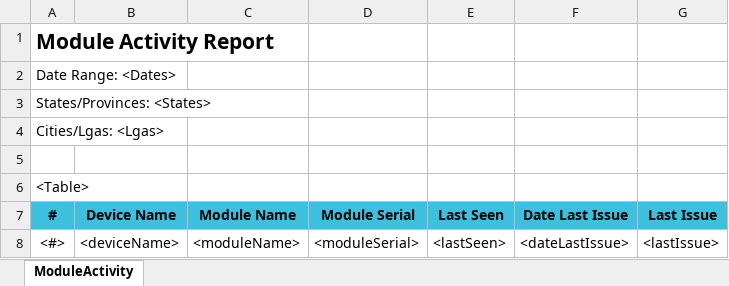
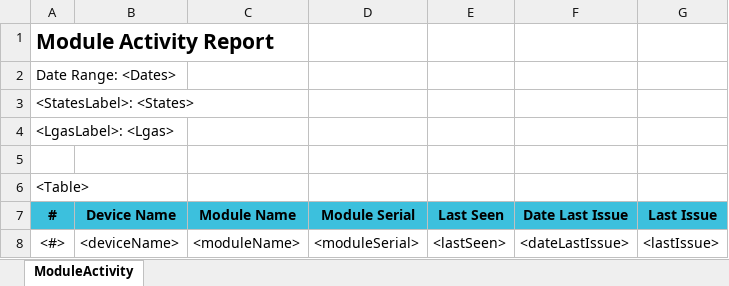
Before and after one commit to RahatSaqib/aspect, an Excel workbook: api/templates/module_activity_report/en.xlsx, sheet ModuleActivity, drawn as a sheet; values as stored, in another font and other column widths than the file's, no borders; the diff names each change by its address in the sheet, - before the commit and + after, or states it on an @@ line.

```diff
--- a/api/templates/module_activity_report/en.xlsx (sheet ModuleActivity)
+++ b/api/templates/module_activity_report/en.xlsx (sheet ModuleActivity)
-A3 (#): States/Provinces: <States>
+A3 (#): <StatesLabel>: <States>
-A4 (#): Cities/Lgas: <Lgas>
+A4 (#): <LgasLabel>: <Lgas>
```
Also changed, not shown: api/templates/all_results/en.xlsx, api/templates/global_fund_inventory_report/en.xlsx, 18 other files.
